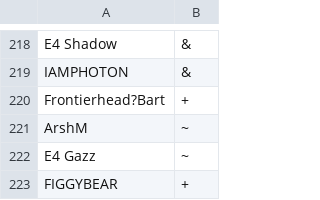
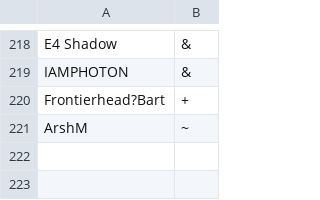
Before and after one commit to typhoid/Pokemon-Showdown-1, a CSV file: config/usergroups.csv, drawn as a sheet; only a part is shown, gaps mark what is left out; the diff names each change by its address in the sheet, - before the commit and + after, or states it on an @@ line.

Commit message:
Revert "lol"
This reverts commit ea8ce6fdaf306ec5eceab50afb86b3236dcbe5f5.

```diff
--- a/config/usergroups.csv
+++ b/config/usergroups.csv
-row 222: E4 Gazz | ~
-row 223: FIGGYBEAR | +
```
